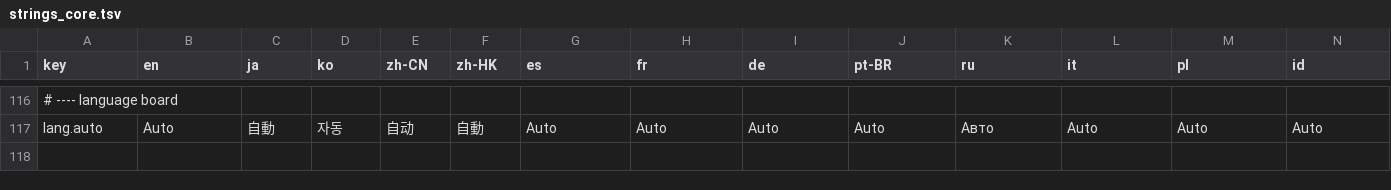
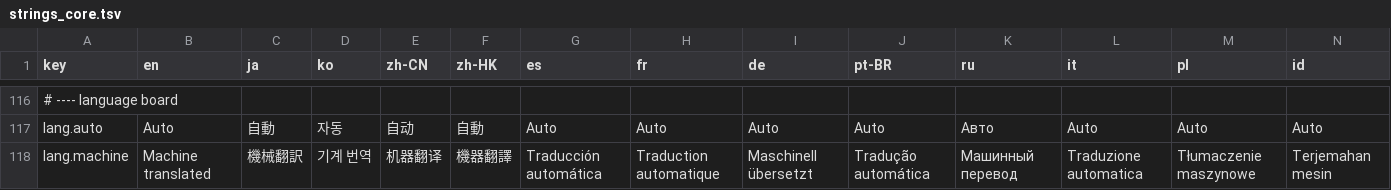
Before and after one commit to CorVous/PropHunting, a TSV file: Assets/Udon/Text/strings_core.tsv, drawn as a sheet; only a part is shown, gaps mark what is left out; rows hold the shown columns only; the diff names each change by its address in the sheet, - before the commit and + after, or states it on an @@ line.

```diff
--- a/Assets/Udon/Text/strings_core.tsv
+++ b/Assets/Udon/Text/strings_core.tsv
+row 118: lang.machine | Machine translated | 機械翻訳 | 기계 번역 | 机器翻译 | 機器翻譯 | Traducción automática | Traduction automatique | Maschinell übersetzt | Tradução automática | Машинный перевод | Traduzione automatica | Tłumaczenie maszynowe | Terjemahan mesin
```
Also changed, not shown: 13 other files.
